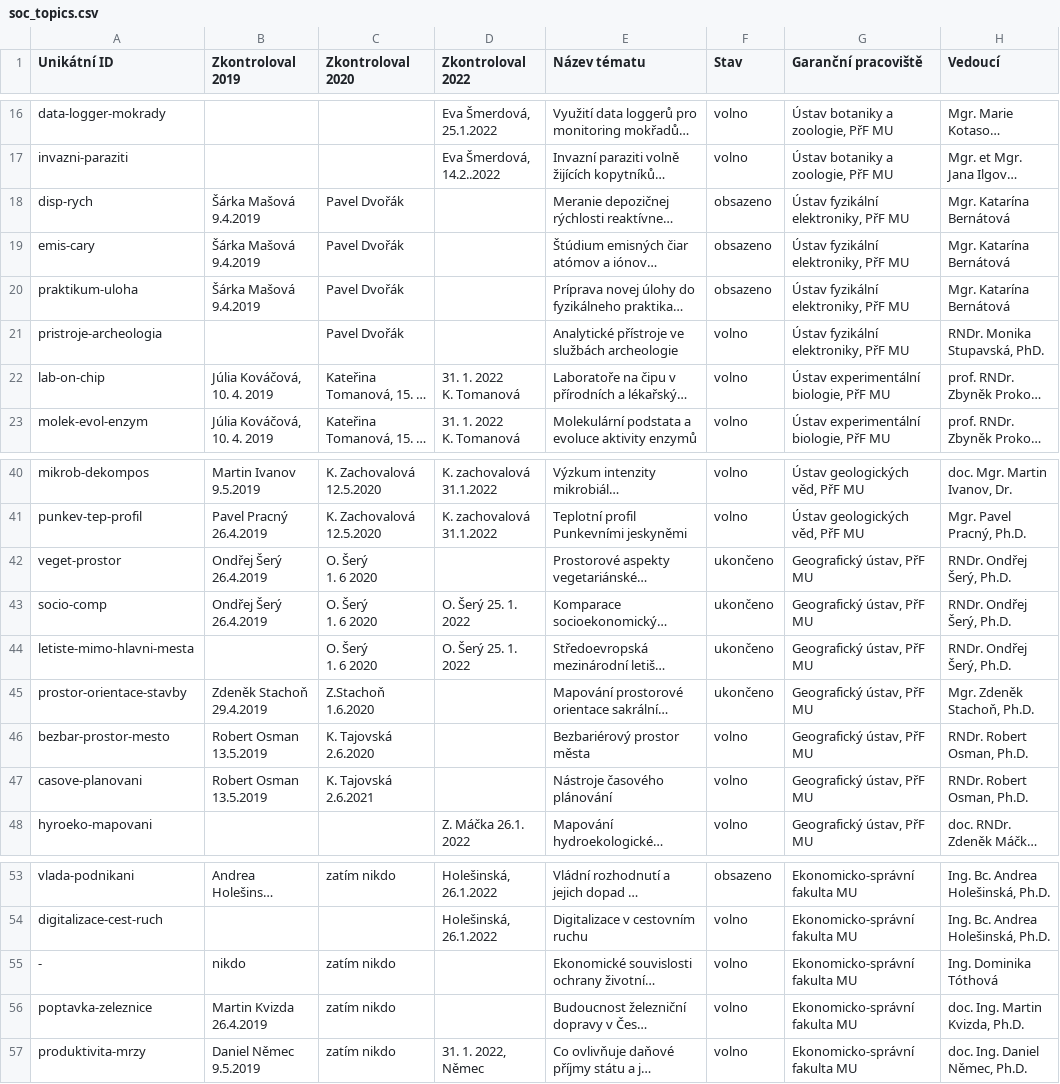
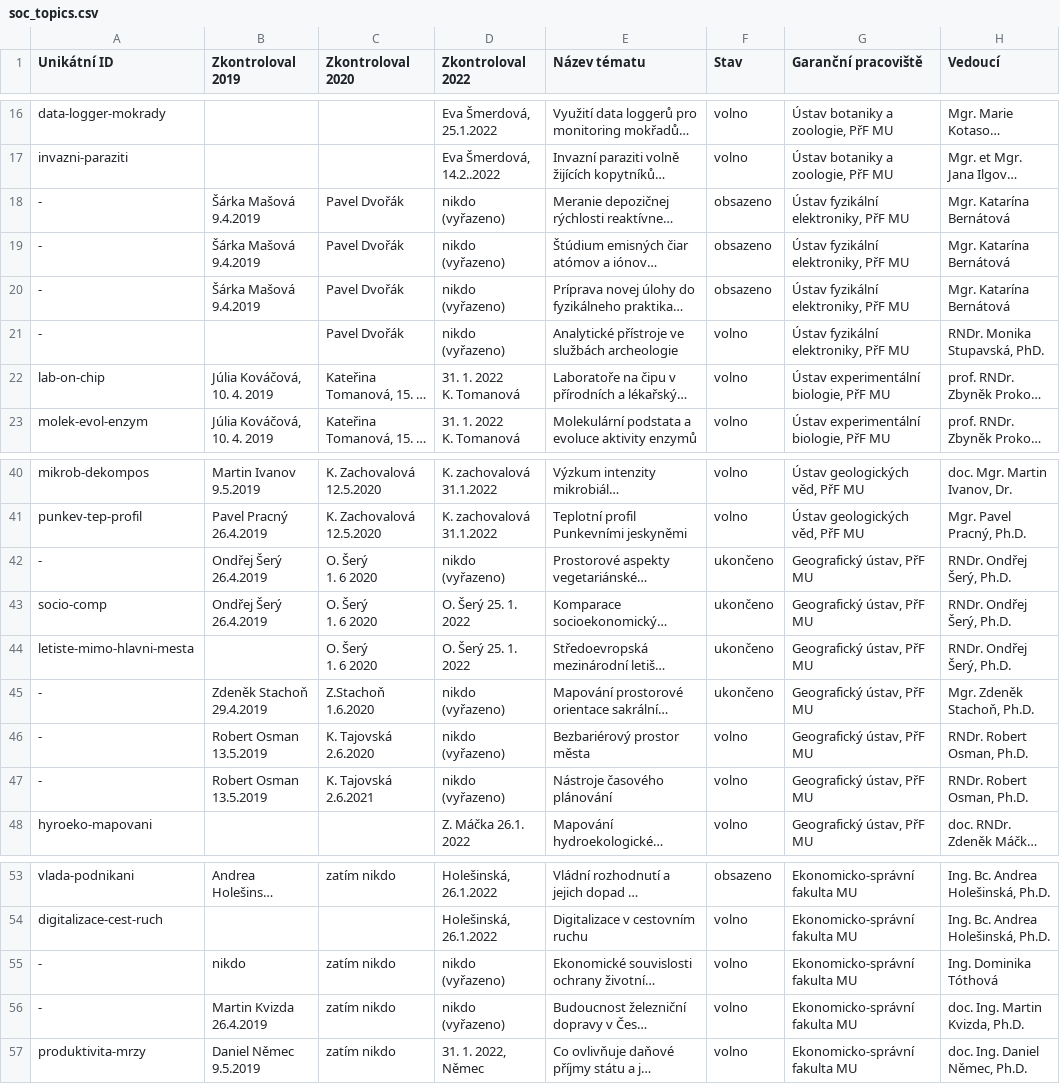
Before and after one commit to zverinec/prostredoskolaky-web, a CSV file: soc_topics.csv, drawn as a sheet; only a part is shown, gaps mark what is left out; long unchanged cells end in …; the diff covers the shown part only; the diff names each change by its address in the sheet, - before the commit and + after, or states it on an @@ line.

```diff
--- a/soc_topics.csv
+++ b/soc_topics.csv
-A18 (Unikátní ID): disp-rych
+A18 (Unikátní ID): -
-D18:D21 (Zkontroloval 2022): (empty)
+D18:D21 (Zkontroloval 2022): nikdo (vyřazeno)
-A19 (Unikátní ID): emis-cary
+A19 (Unikátní ID): -
-A20 (Unikátní ID): praktikum-uloha
+A20 (Unikátní ID): -
-A21 (Unikátní ID): pristroje-archeologia
+A21 (Unikátní ID): -
-A42 (Unikátní ID): veget-prostor
+A42 (Unikátní ID): -
-D42 (Zkontroloval 2022): (empty)
+D42 (Zkontroloval 2022): nikdo (vyřazeno)
-A45 (Unikátní ID): prostor-orientace-stavby
+A45 (Unikátní ID): -
-D45:D47 (Zkontroloval 2022): (empty)
+D45:D47 (Zkontroloval 2022): nikdo (vyřazeno)
-A46 (Unikátní ID): bezbar-prostor-mesto
+A46 (Unikátní ID): -
-A47 (Unikátní ID): casove-planovani
+A47 (Unikátní ID): -
-D55:D56 (Zkontroloval 2022): (empty)
+D55:D56 (Zkontroloval 2022): nikdo (vyřazeno)
-A56 (Unikátní ID): poptavka-zeleznice
+A56 (Unikátní ID): -
```
Also changed, not shown: 37 edited cells elsewhere in this file.
